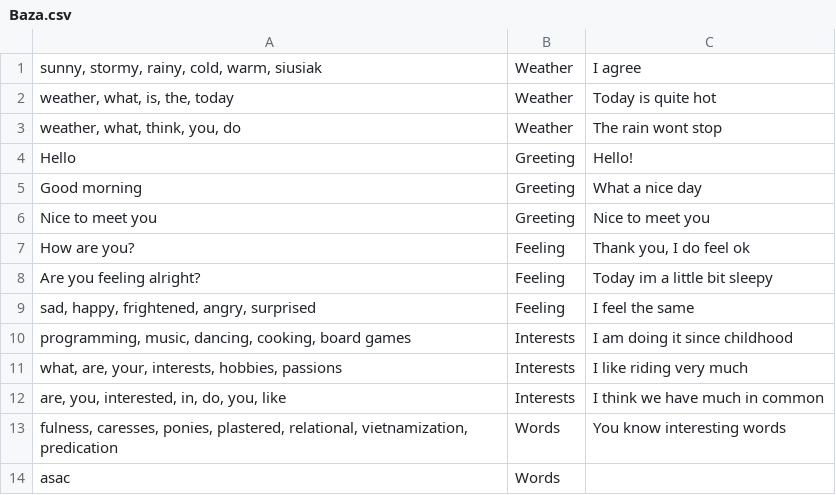
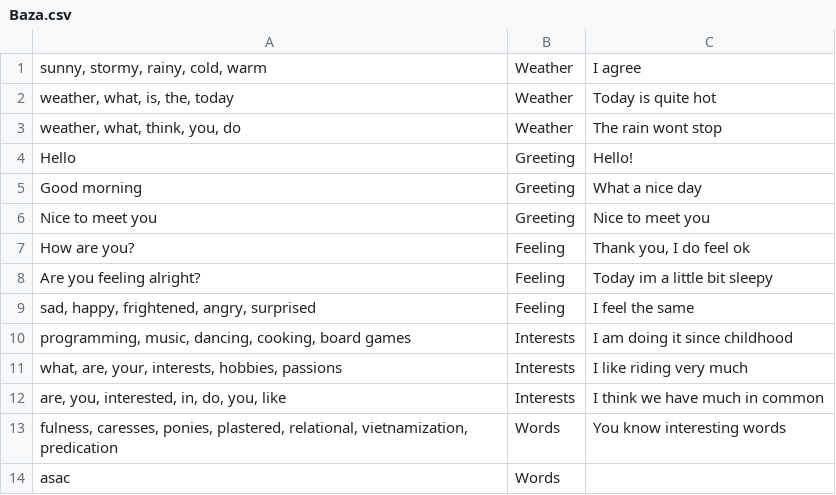
Before and after one commit to Gazda70/Chatbot3000, a CSV file: Interlocutor3000/Baza.csv, drawn as a sheet.

Commit message:
Update Baza.csv

```diff
--- a/Interlocutor3000/Baza.csv
+++ b/Interlocutor3000/Baza.csv
@@ -1,2 +1,2 @@
-sunny, stormy, rainy, cold, warm, siusiak;Weather;I agree
+sunny, stormy, rainy, cold, warm;Weather;I agree
 weather, what, is, the, today;Weather;Today is quite hot
```
